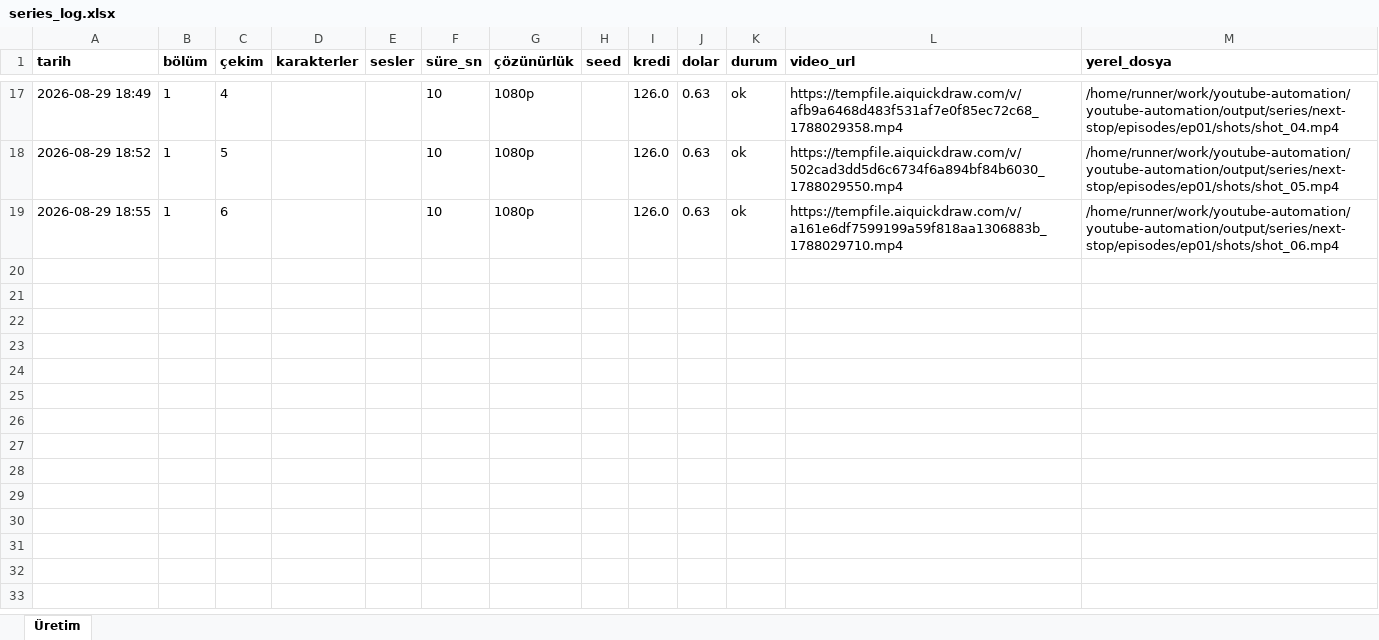
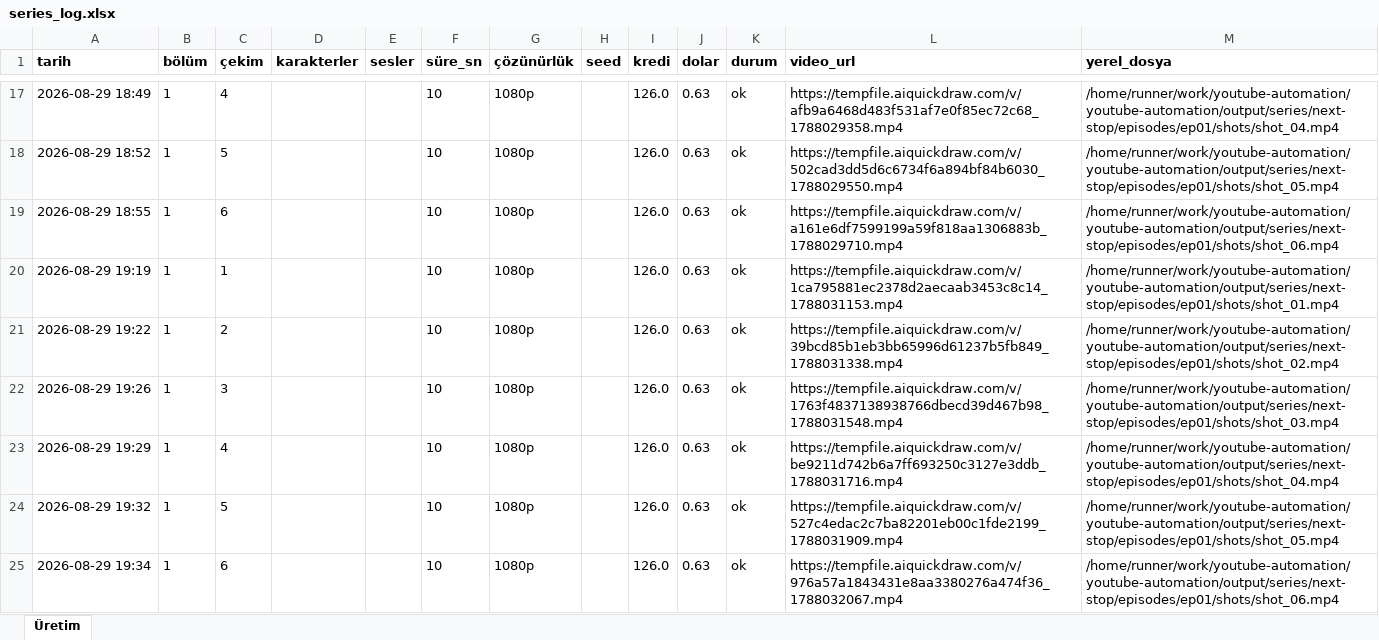
Before and after one commit to Wolkchen00/youtube-automation, an Excel workbook: aimagine/next-stop/series_log.xlsx, sheet Üretim, drawn as a sheet; only a part is shown, gaps mark what is left out; values as stored, in another font and other column widths than the file's, no borders; the diff names each change by its address in the sheet, - before the commit and + after, or states it on an @@ line.

```diff
--- a/aimagine/next-stop/series_log.xlsx (sheet Üretim)
+++ b/aimagine/next-stop/series_log.xlsx (sheet Üretim)
+row 20: 2026-08-29 19:19 | 1 | 1 |  |  | 10 | 1080p |  | 126.0 | 0.63 | ok | https://tempfile.aiquickdraw.com/v/1ca795881ec2378d2aecaab3453c8c14_1788031153.mp4 | /home/runner/work/youtube-automation/youtube-automation/output/series/next-stop/episodes/ep01/shots/shot_01.mp4
+row 21: 2026-08-29 19:22 | 1 | 2 |  |  | 10 | 1080p |  | 126.0 | 0.63 | ok | https://tempfile.aiquickdraw.com/v/39bcd85b1eb3bb65996d61237b5fb849_1788031338.mp4 | /home/runner/work/youtube-automation/youtube-automation/output/series/next-stop/episodes/ep01/shots/shot_02.mp4
+row 22: 2026-08-29 19:26 | 1 | 3 |  |  | 10 | 1080p |  | 126.0 | 0.63 | ok | https://tempfile.aiquickdraw.com/v/1763f4837138938766dbecd39d467b98_1788031548.mp4 | /home/runner/work/youtube-automation/youtube-automation/output/series/next-stop/episodes/ep01/shots/shot_03.mp4
+row 23: 2026-08-29 19:29 | 1 | 4 |  |  | 10 | 1080p |  | 126.0 | 0.63 | ok | https://tempfile.aiquickdraw.com/v/be9211d742b6a7ff693250c3127e3ddb_1788031716.mp4 | /home/runner/work/youtube-automation/youtube-automation/output/series/next-stop/episodes/ep01/shots/shot_04.mp4
+row 24: 2026-08-29 19:32 | 1 | 5 |  |  | 10 | 1080p |  | 126.0 | 0.63 | ok | https://tempfile.aiquickdraw.com/v/527c4edac2c7ba82201eb00c1fde2199_1788031909.mp4 | /home/runner/work/youtube-automation/youtube-automation/output/series/next-stop/episodes/ep01/shots/shot_05.mp4
+row 25: 2026-08-29 19:34 | 1 | 6 |  |  | 10 | 1080p |  | 126.0 | 0.63 | ok | https://tempfile.aiquickdraw.com/v/976a57a1843431e8aa3380276a474f36_1788032067.mp4 | /home/runner/work/youtube-automation/youtube-automation/output/series/next-stop/episodes/ep01/shots/shot_06.mp4
```
Also changed, not shown: 5 other files.
